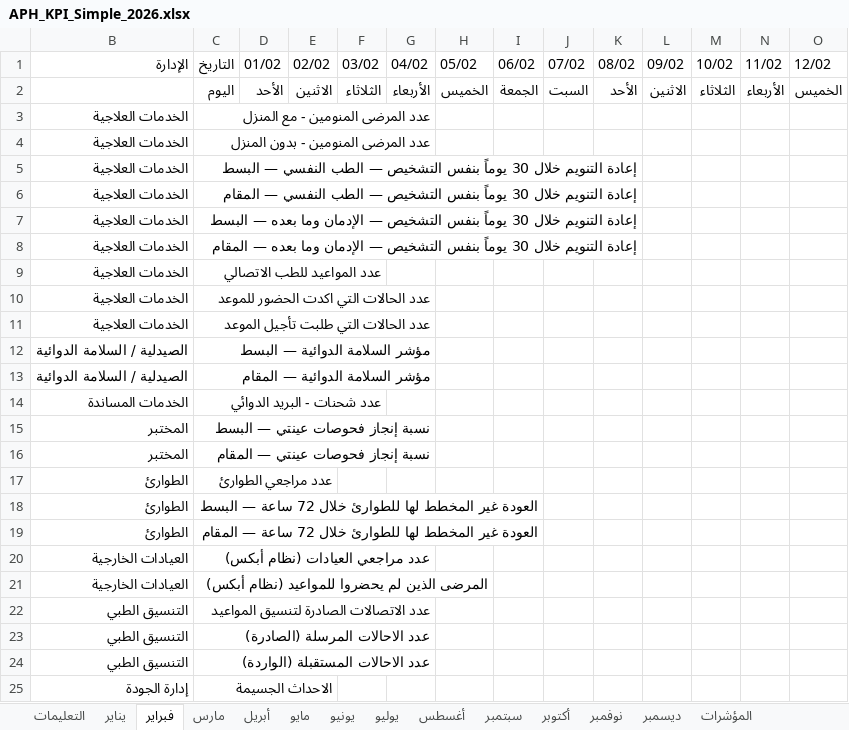
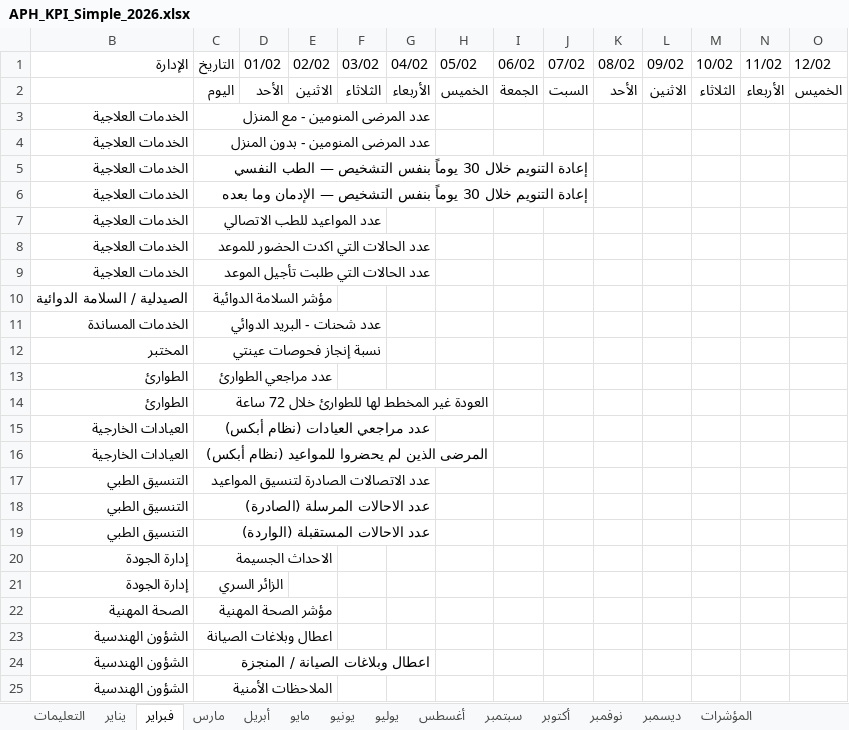
Before and after one commit to APH-KPIs/APH, an Excel workbook: templates/APH_KPI_Simple_2026.xlsx, sheet فبراير, drawn as a sheet; only a part is shown; the shorter side is filled out with more unchanged rows; values as stored, in another font and other column widths than the file's, no cell formats; removed rows and columns are numbered as before the commit, all else as after; rows hold the shown columns only; the diff names each change by its address in the sheet, - before the commit and + after, or states it on an @@ line.

```diff
--- a/templates/APH_KPI_Simple_2026.xlsx (sheet فبراير)
+++ b/templates/APH_KPI_Simple_2026.xlsx (sheet فبراير)
-C5 (التاريخ): …الطب النفسي — البسط
+C5 (التاريخ): …الطب النفسي
-row 6: الخدمات العلاجية | إعادة التنويم خلال 30 يوماً بنفس التشخيص — الطب النفسي — المقام
-C6 (التاريخ): …وما بعده — البسط
+C6 (التاريخ): …وما بعده
-row 8: الخدمات العلاجية | إعادة التنويم خلال 30 يوماً بنفس التشخيص — الإدمان وما بعده — المقام
-C10 (التاريخ): مؤشر السلامة الدوائية — البسط
+C10 (التاريخ): مؤشر السلامة الدوائية
-row 13: الصيدلية / السلامة الدوائية | مؤشر السلامة الدوائية — المقام
-C12 (التاريخ): نسبة إنجاز فحوصات عينتي — البسط
+C12 (التاريخ): نسبة إنجاز فحوصات عينتي
-row 16: المختبر | نسبة إنجاز فحوصات عينتي — المقام
-C14 (التاريخ): …72 ساعة — البسط
+C14 (التاريخ): …72 ساعة
-row 19: الطوارئ | العودة غير المخطط لها للطوارئ خلال 72 ساعة — المقام
```
Also changed, not shown: sheet يونيو, sheet نوفمبر, sheet أبريل, sheet سبتمبر, sheet يوليو, sheet ديسمبر, 7 more sheets, cell formats, hidden cells, 1 other file.
